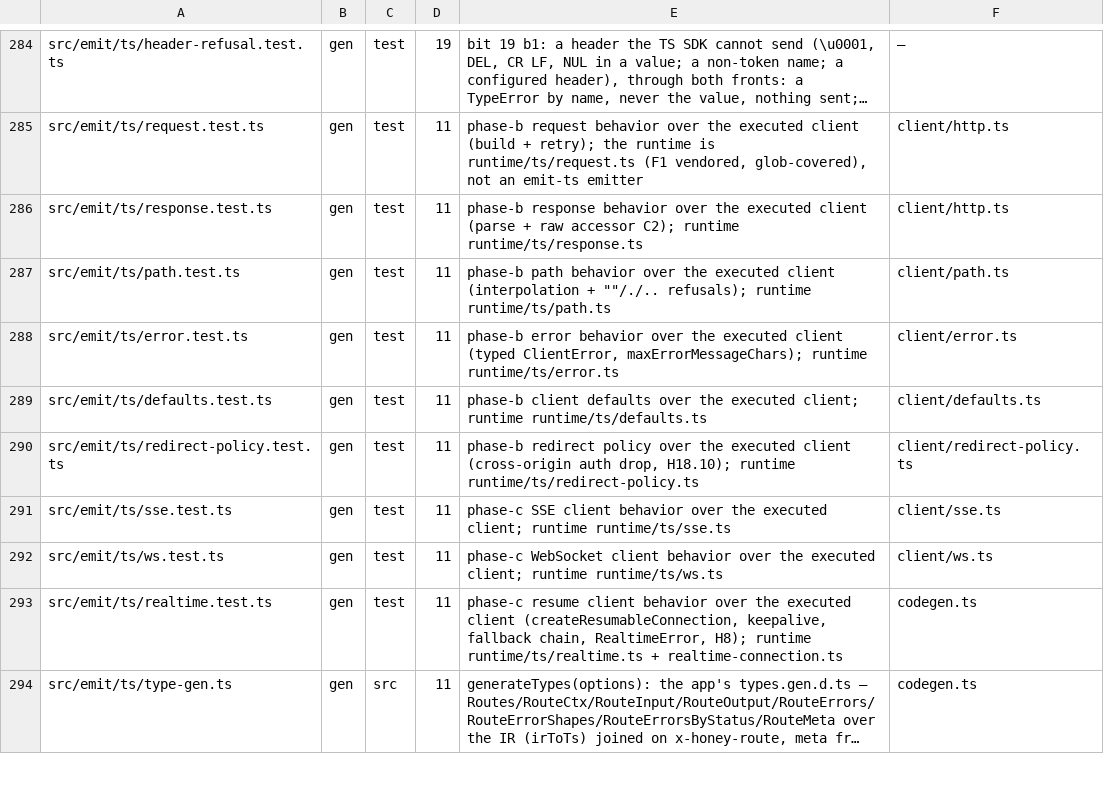
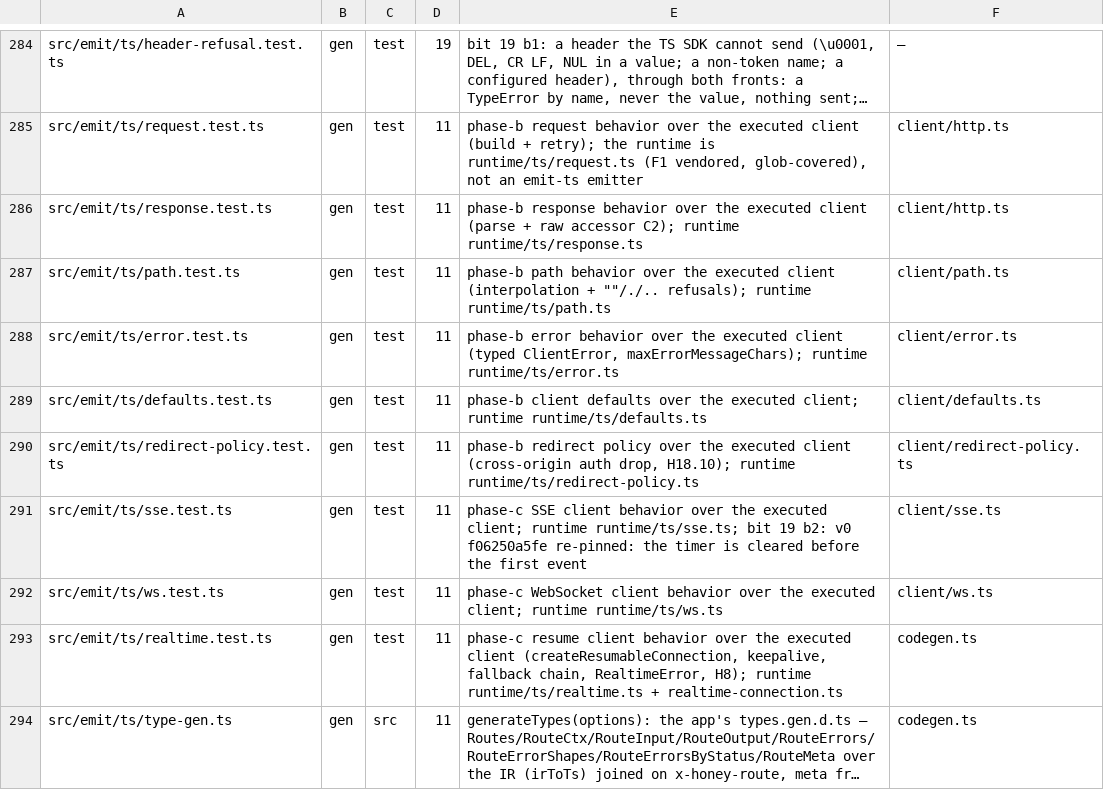
Before and after one commit to workerstack/backend, a TSV file: blueprint/files.tsv, drawn as a sheet; only a part is shown, gaps mark what is left out; long unchanged cells end in …; the diff covers the shown part only.

Commit message:
fix(gen): bit 19 b2 — a timeout bounds a stream's open; realtime dials read the live token
A server that accepted an event stream and held its headers held the call
until the caller cancelled it in Go, Rust, Python and TS's explicit stream
path. The call's timeout now bounds a stream up to its headers, as C#,
Java and TS's auto path already did, and never its events: a silence
mid-stream longer than the timeout is still kept.

Go's realtime connection dialed every reconnect with the token it was
built with, so a token OnAuthExpired refreshed later never reached it; each
dial now reads the client's current headers. TS's resumable connection
takes headers as a function read on every dial, and its two options
nothing ever read, token and onAuthExpired, are removed: the client's
onAuthExpired is the one refresh hook.

```diff
--- a/blueprint/files.tsv
+++ b/blueprint/files.tsv
@@ -290,3 +290,3 @@ src/emit/ts/defaults.test.ts	gen	test	11	phase-b client defaults over the execut
 src/emit/ts/redirect-policy.test.ts	gen	test	11	phase-b redirect policy over the executed client (cross-origin auth drop, H18.10); runtime runtime/ts/redirect-policy.ts	client/redirect-policy.ts
-src/emit/ts/sse.test.ts	gen	test	11	phase-c SSE client behavior over the executed client; runtime runtime/ts/sse.ts	client/sse.ts
+src/emit/ts/sse.test.ts	gen	test	11	phase-c SSE client behavior over the executed client; runtime runtime/ts/sse.ts; bit 19 b2: v0 f06250a5fe re-pinned: the timer is cleared before the first event	client/sse.ts
 src/emit/ts/ws.test.ts	gen	test	11	phase-c WebSocket client behavior over the executed client; runtime runtime/ts/ws.ts	client/ws.ts
```
Also changed, not shown: 6 added rows and 5 edited cells elsewhere in this file, 24 other files.
